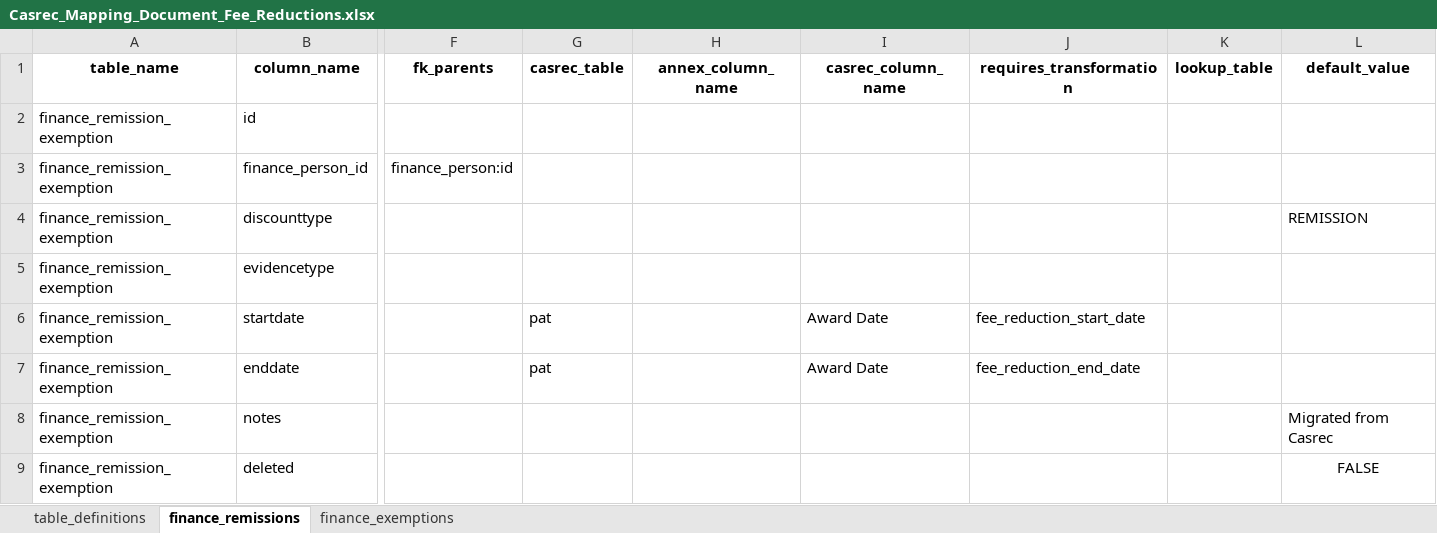
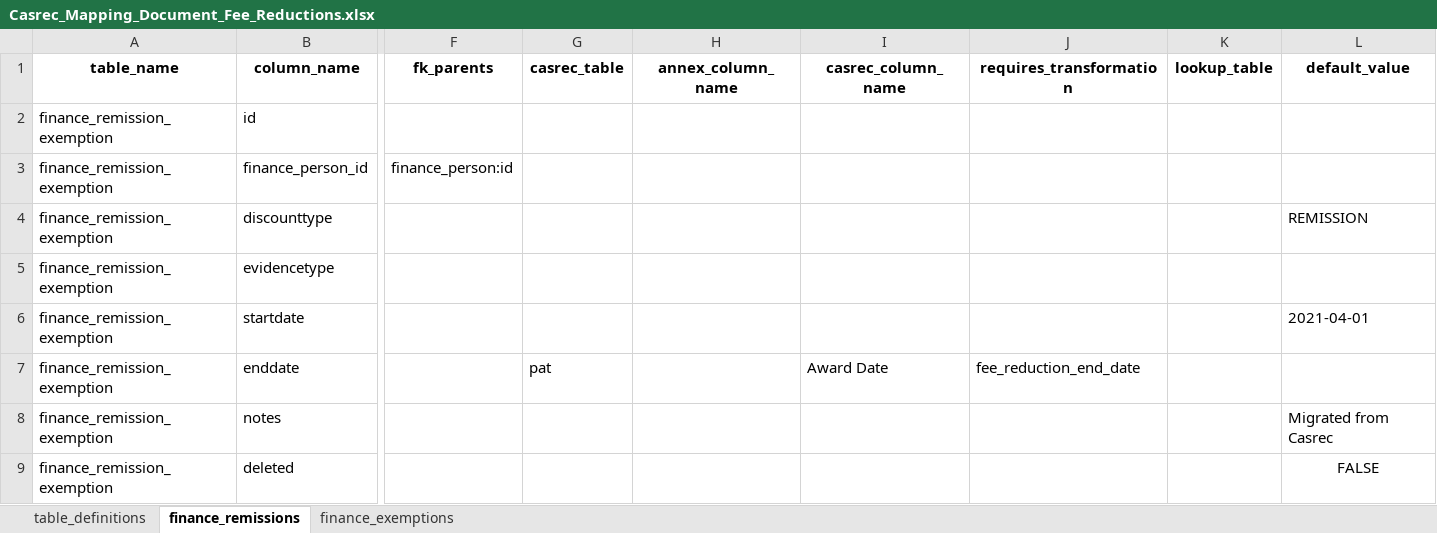
Before and after one commit to ministryofjustice/opg-data-casrec-migration, an Excel workbook: migration_steps/shared/mapping_spreadsheet/Casrec_Mapping_Document_Fee_Reductions.xlsx, sheet finance_remissions, drawn as a sheet; only a part is shown, gaps mark what is left out; values as stored, in another font and other column widths than the file's, no borders; the diff names each change by its address in the sheet, - before the commit and + after, or states it on an @@ line.

Commit message:
IN-940 Set a fixed start date for all fee reductions (01/04/2021) and a default end date for edge cases

```diff
--- a/migration_steps/shared/mapping_spreadsheet/Casrec_Mapping_Document_Fee_Reductions.xlsx (sheet finance_remissions)
+++ b/migration_steps/shared/mapping_spreadsheet/Casrec_Mapping_Document_Fee_Reductions.xlsx (sheet finance_remissions)
-G6 (casrec_table): pat
+G6 (casrec_table): (empty)
-I6 (casrec_column_name): Award Date
+I6 (casrec_column_name): (empty)
-J6 (requires_transformation): fee_reduction_start_date
+J6 (requires_transformation): (empty)
-L6 (default_value): (empty)
+L6 (default_value): 2021-04-01
```
Also changed, not shown: sheet finance_exemptions, sheet table_definitions, 7 other files.
